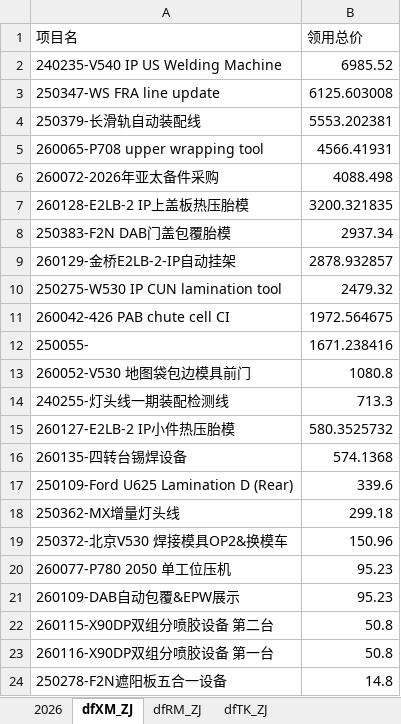
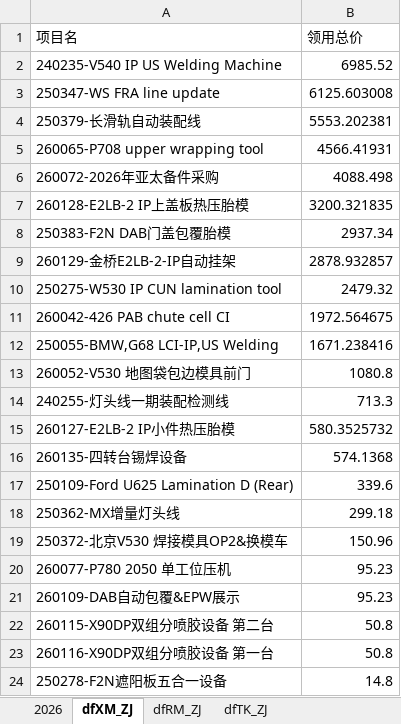
Before and after one commit to alaxu666/alaxu666.github.io, an Excel workbook: yanfeng/库存数据/本周库存统计.xlsx, sheet dfXM_ZJ, drawn as a sheet; values as stored, in another font and other column widths than the file's, no borders; the diff names each change by its address in the sheet, - before the commit and + after, or states it on an @@ line.

```diff
--- a/yanfeng/库存数据/本周库存统计.xlsx (sheet dfXM_ZJ)
+++ b/yanfeng/库存数据/本周库存统计.xlsx (sheet dfXM_ZJ)
-A12 (项目名): 250055-
+A12 (项目名): 250055-BMW,G68 LCI-IP,US Welding
```
Also changed, not shown: 4 other files.
